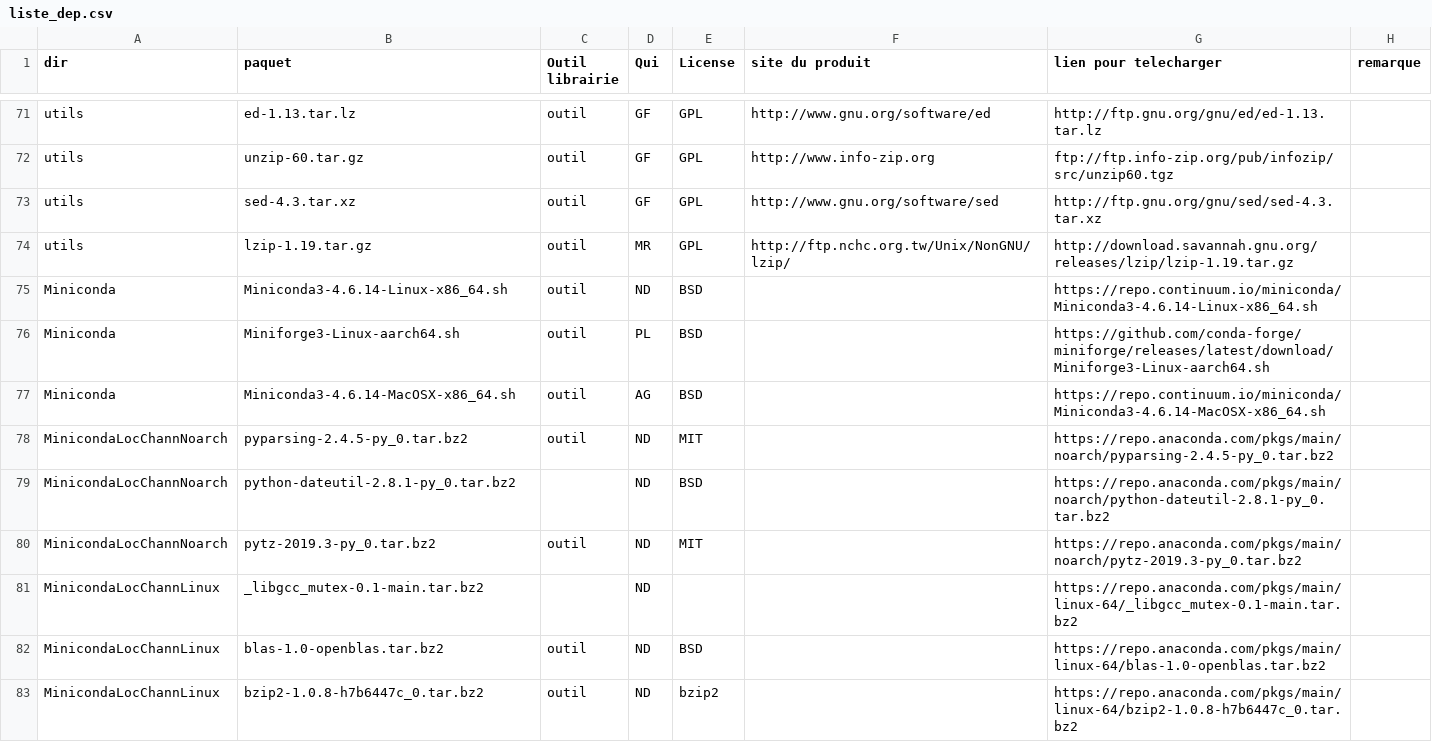
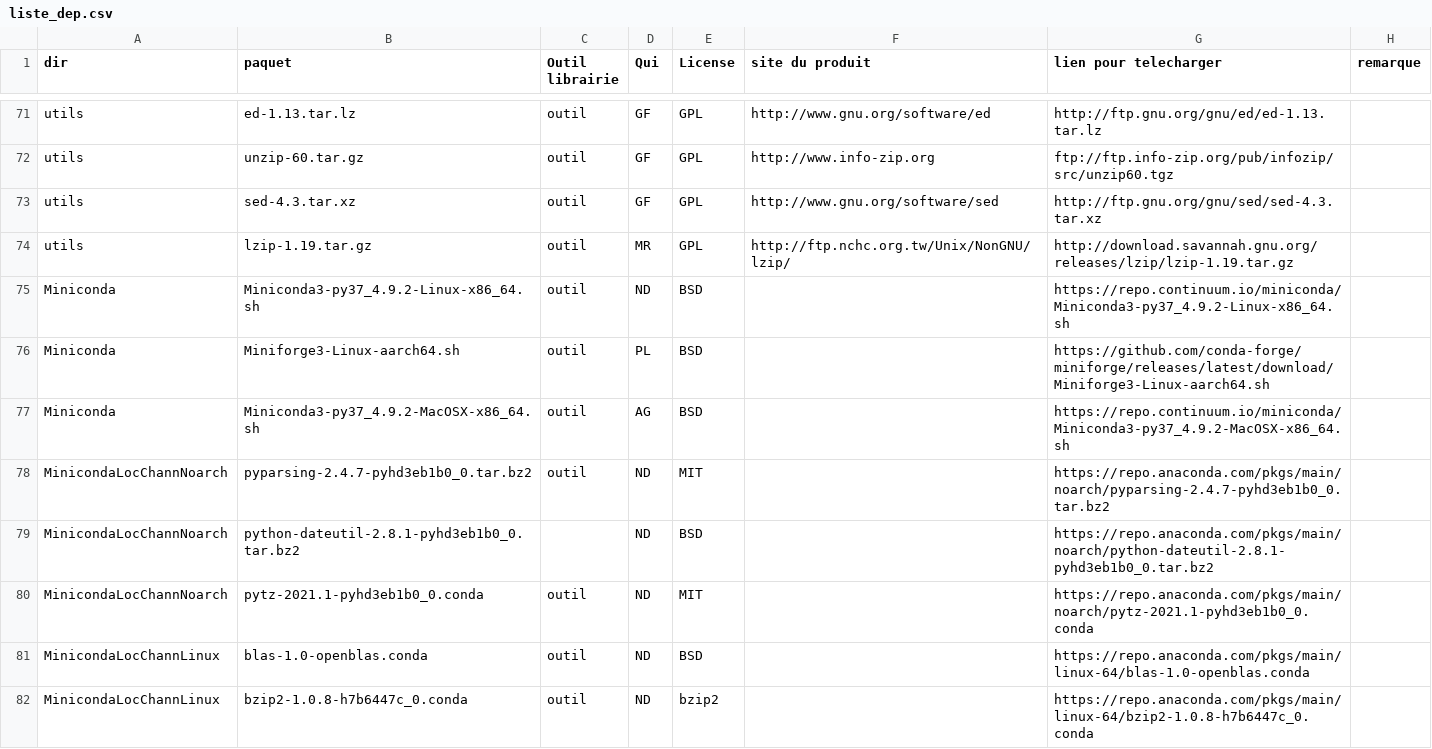
Before and after one commit to cea-trust-platform/trust-code, a CSV file: bin/gestion_externalpackages/liste_dep.csv, drawn as a sheet; only a part is shown, gaps mark what is left out; the diff covers the shown part only.

Commit message:
Upgrade miniconda from 4.6.14 to 4.9.2

```diff
--- a/bin/gestion_externalpackages/liste_dep.csv
+++ b/bin/gestion_externalpackages/liste_dep.csv
@@ -74,10 +74,9 @@ utils,sed-4.3.tar.xz,outil,GF,GPL,http://www.gnu.org/software/sed,http://ftp.gnu
 utils,lzip-1.19.tar.gz,outil,MR,GPL,http://ftp.nchc.org.tw/Unix/NonGNU/lzip/,http://download.savannah.gnu.org/releases/lzip/lzip-1.19.tar.gz,
-Miniconda,Miniconda3-4.6.14-Linux-x86_64.sh,outil,ND,BSD,,https://repo.continuum.io/miniconda/Miniconda3-4.6.14-Linux-x86_64.sh,
+Miniconda,Miniconda3-py37_4.9.2-Linux-x86_64.sh,outil,ND,BSD,,https://repo.continuum.io/miniconda/Miniconda3-py37_4.9.2-Linux-x86_64.sh,
 Miniconda,Miniforge3-Linux-aarch64.sh,outil,PL,BSD,,https://github.com/conda-forge/miniforge/releases/latest/download/Miniforge3-Linux-aarch64.sh,
-Miniconda,Miniconda3-4.6.14-MacOSX-x86_64.sh,outil,AG,BSD,,https://repo.continuum.io/miniconda/Miniconda3-4.6.14-MacOSX-x86_64.sh,
-MinicondaLocChannNoarch,pyparsing-2.4.5-py_0.tar.bz2,outil,ND,MIT,,https://repo.anaconda.com/pkgs/main/noarch/pyparsing-2.4.5-py_0.tar.bz2,
-MinicondaLocChannNoarch,python-dateutil-2.8.1-py_0.tar.bz2,,ND,BSD,,https://repo.anaconda.com/pkgs/main/noarch/python-dateutil-2.8.1-py_0.tar.bz2,
-MinicondaLocChannNoarch,pytz-2019.3-py_0.tar.bz2,outil,ND,MIT,,https://repo.anaconda.com/pkgs/main/noarch/pytz-2019.3-py_0.tar.bz2,
-MinicondaLocChannLinux,_libgcc_mutex-0.1-main.tar.bz2,,ND,,,https://repo.anaconda.com/pkgs/main/linux-64/_libgcc_mutex-0.1-main.tar.bz2,
-MinicondaLocChannLinux,blas-1.0-openblas.tar.bz2,outil,ND,BSD,,https://repo.anaconda.com/pkgs/main/linux-64/blas-1.0-openblas.tar.bz2,
-MinicondaLocChannLinux,bzip2-1.0.8-h7b6447c_0.tar.bz2,outil,ND,bzip2,,https://repo.anaconda.com/pkgs/main/linux-64/bzip2-1.0.8-h7b6447c_0.tar.bz2,
+Miniconda,Miniconda3-py37_4.9.2-MacOSX-x86_64.sh,outil,AG,BSD,,https://repo.continuum.io/miniconda/Miniconda3-py37_4.9.2-MacOSX-x86_64.sh,
+MinicondaLocChannNoarch,pyparsing-2.4.7-pyhd3eb1b0_0.tar.bz2,outil,ND,MIT,,https://repo.anaconda.com/pkgs/main/noarch/pyparsing-2.4.7-pyhd3eb1b0_0.tar.bz2,
+MinicondaLocChannNoarch,python-dateutil-2.8.1-pyhd3eb1b0_0.tar.bz2,,ND,BSD,,https://repo.anaconda.com/pkgs/main/noarch/python-dateutil-2.8.1-pyhd3eb1b0_0.tar.bz2,
+MinicondaLocChannNoarch,pytz-2021.1-pyhd3eb1b0_0.conda,outil,ND,MIT,,https://repo.anaconda.com/pkgs/main/noarch/pytz-2021.1-pyhd3eb1b0_0.conda,
+MinicondaLocChannLinux,blas-1.0-openblas.conda,outil,ND,BSD,,https://repo.anaconda.com/pkgs/main/linux-64/blas-1.0-openblas.conda,
+MinicondaLocChannLinux,bzip2-1.0.8-h7b6447c_0.conda,outil,ND,bzip2,,https://repo.anaconda.com/pkgs/main/linux-64/bzip2-1.0.8-h7b6447c_0.conda,
```
Also changed, not shown: 7 added rows, 2 removed rows and 89 edited cells elsewhere in this file, 3 other files.
